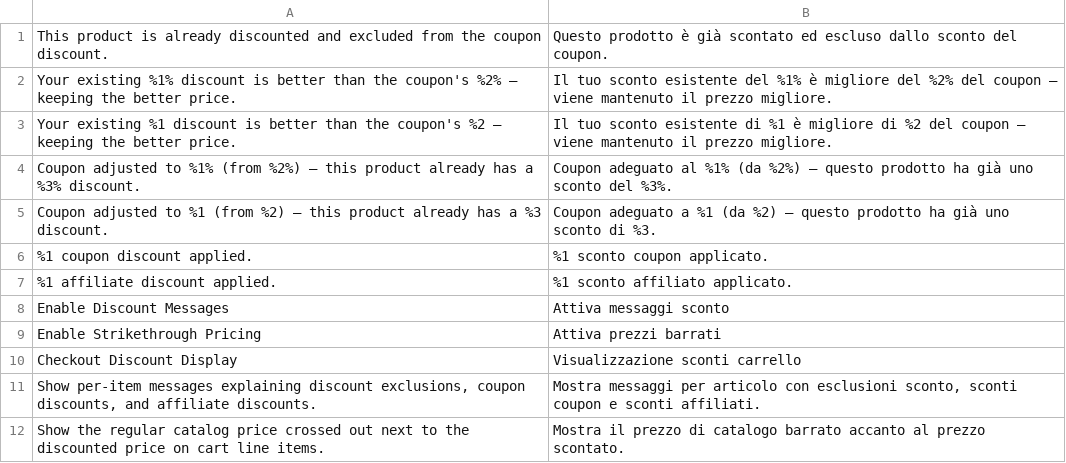
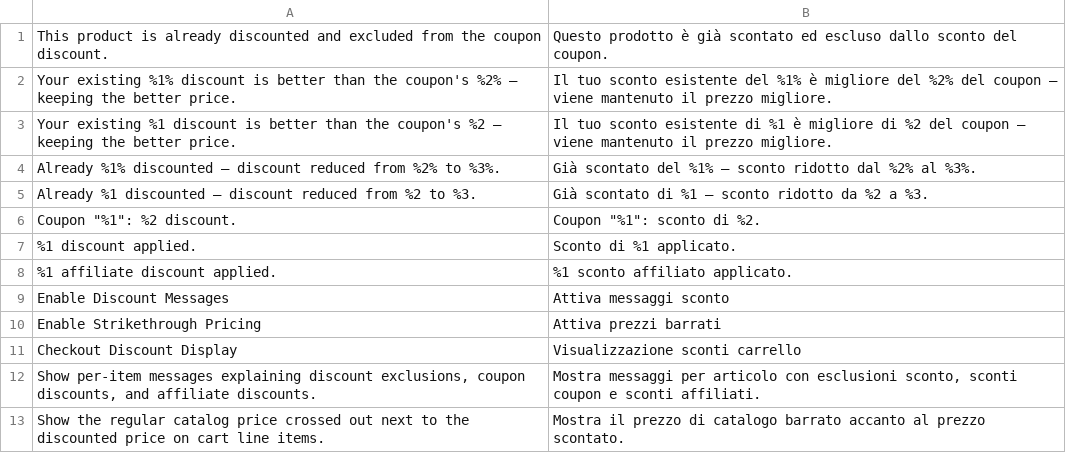
Before and after one commit to pixelperfectat/magento2-module-checkout-discount-display, a CSV file: src/i18n/it_IT.csv, drawn as a sheet; removed rows and columns are numbered as before the commit, all else as after; the diff names each change by its address in the sheet, - before the commit and + after, or states it on an @@ line.

```diff
--- a/src/i18n/it_IT.csv
+++ b/src/i18n/it_IT.csv
-row 4: Coupon adjusted to %1% (from %2%) — this product already has a %3% discount. | Coupon adeguato al %1% (da %2%) — questo prodotto ha già uno sconto del %3%.
-row 5: Coupon adjusted to %1 (from %2) — this product already has a %3 discount. | Coupon adeguato a %1 (da %2) — questo prodotto ha già uno sconto di %3.
-row 6: %1 coupon discount applied. | %1 sconto coupon applicato.
+row 4: Already %1% discounted — discount reduced from %2% to %3%. | Già scontato del %1% — sconto ridotto dal %2% al %3%.
+row 5: Already %1 discounted — discount reduced from %2 to %3. | Già scontato di %1 — sconto ridotto da %2 a %3.
+row 6: Coupon "%1": %2 discount. | Coupon "%1": sconto di %2.
+row 7: %1 discount applied. | Sconto di %1 applicato.
```
Also changed, not shown: src/i18n/de_DE.csv, src/i18n/en_US.csv, 3 other files.
